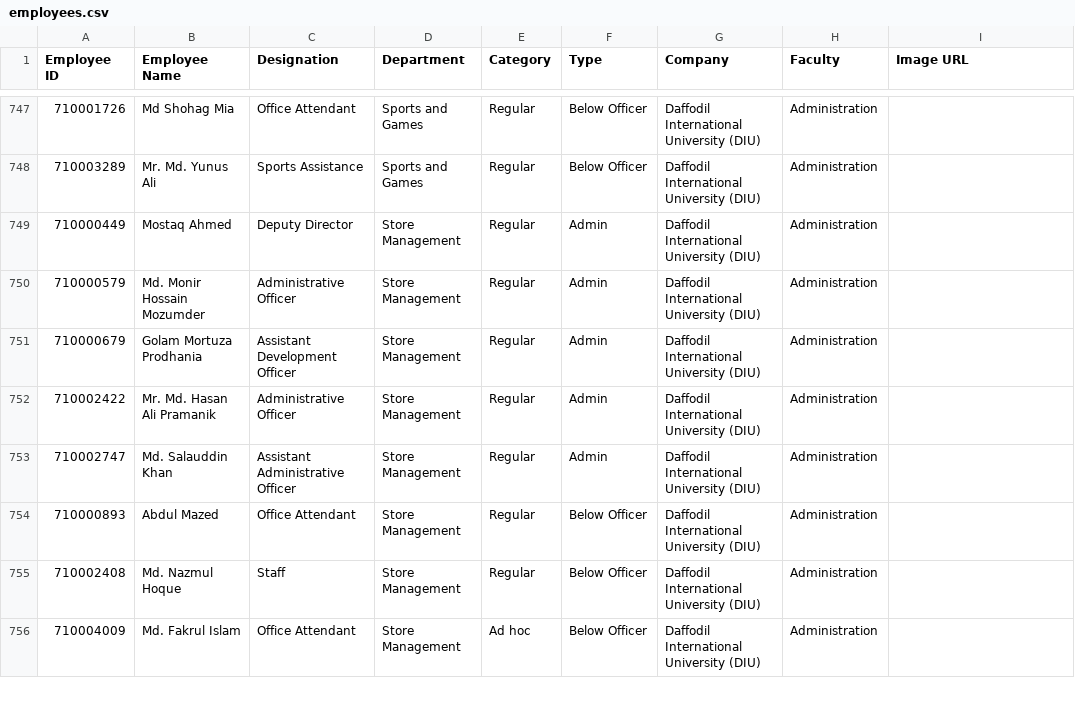
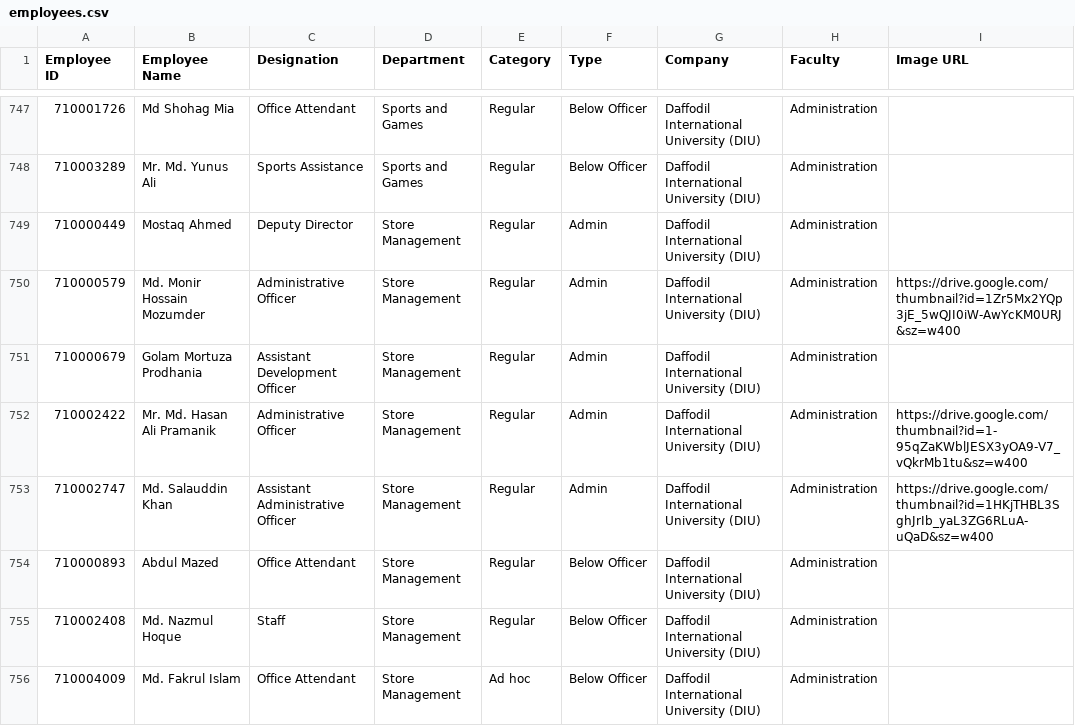
Before and after one commit to hroffice8/daffodil-feedback, a CSV file: employees.csv, drawn as a sheet; only a part is shown, gaps mark what is left out; the diff covers the shown part only.

```diff
--- a/employees.csv
+++ b/employees.csv
@@ -749,6 +749,6 @@ Employee ID,Employee Name,Designation,Department,Category,Type,Company,Faculty,I
 710000449,Mostaq Ahmed,Deputy Director,Store Management,Regular,Admin,Daffodil International University (DIU),Administration,
-710000579,Md. Monir Hossain Mozumder,Administrative Officer,Store Management,Regular,Admin,Daffodil International University (DIU),Administration,
+710000579,Md. Monir Hossain Mozumder,Administrative Officer,Store Management,Regular,Admin,Daffodil International University (DIU),Administration,https://drive.google.com/thumbnail?id=1Zr5Mx2YQp3jE_5wQJI0iW-AwYcKM0URJ&sz=w400
 710000679,Golam Mortuza Prodhania,Assistant Development Officer,Store Management,Regular,Admin,Daffodil International University (DIU),Administration,
-710002422,Mr. Md. Hasan Ali Pramanik,Administrative Officer,Store Management,Regular,Admin,Daffodil International University (DIU),Administration,
-710002747,Md. Salauddin Khan,Assistant Administrative Officer,Store Management,Regular,Admin,Daffodil International University (DIU),Administration,
+710002422,Mr. Md. Hasan Ali Pramanik,Administrative Officer,Store Management,Regular,Admin,Daffodil International University (DIU),Administration,https://drive.google.com/thumbnail?id=1-95qZaKWblJESX3yOA9-V7_vQkrMb1tu&sz=w400
+710002747,Md. Salauddin Khan,Assistant Administrative Officer,Store Management,Regular,Admin,Daffodil International University (DIU),Administration,https://drive.google.com/thumbnail?id=1HKjTHBL3SghJrIb_yaL3ZG6RLuA-uQaD&sz=w400
 710000893,Abdul Mazed,Office Attendant,Store Management,Regular,Below Officer,Daffodil International University (DIU),Administration,
```
Also changed, not shown: 71 edited cells elsewhere in this file.
